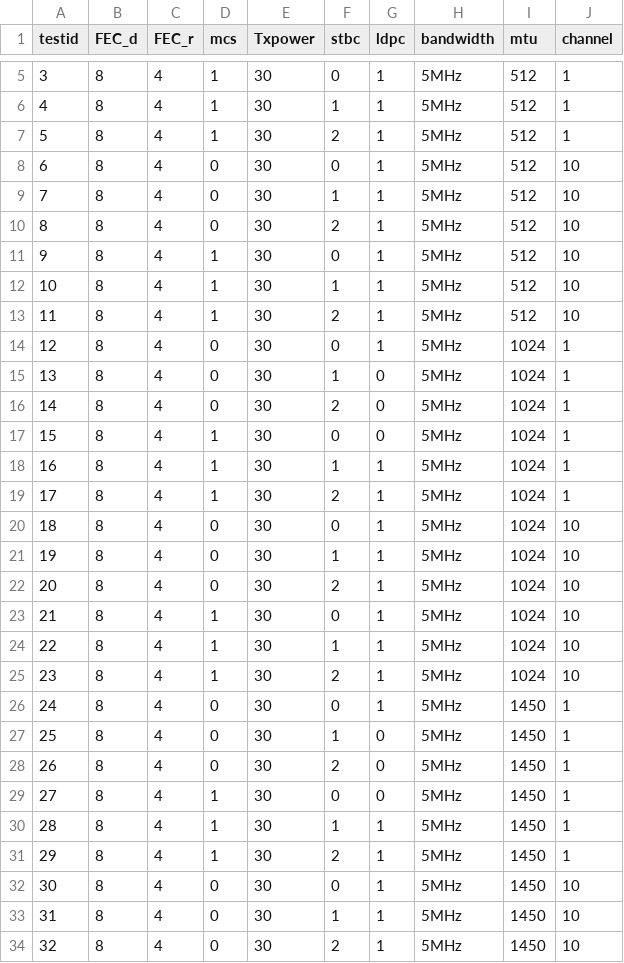
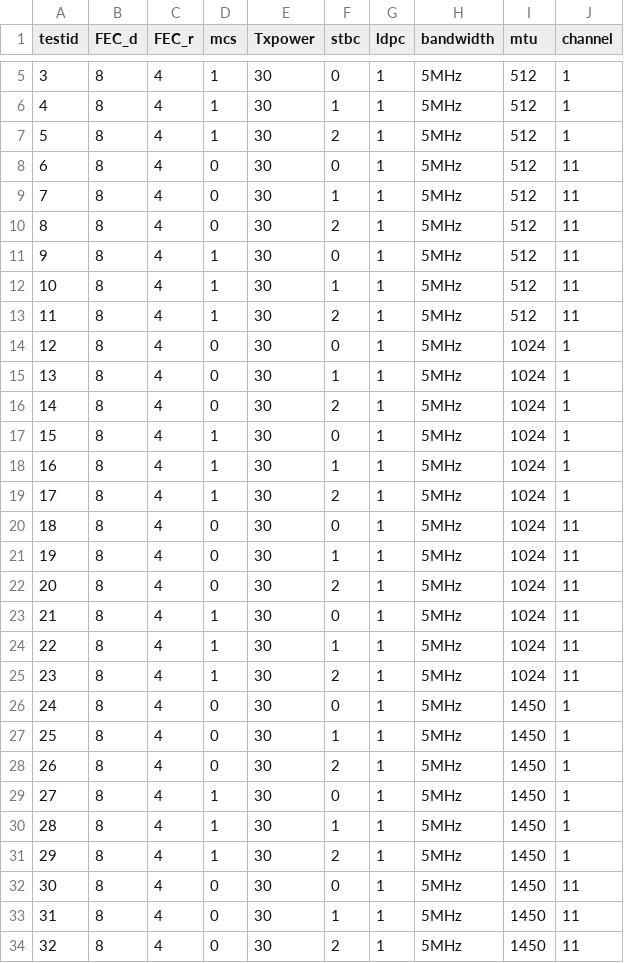
Before and after one commit to booo/wifibroadcast-test, a CSV file: testids.csv, drawn as a sheet; only a part is shown, gaps mark what is left out; the diff covers the shown part only.

```diff
--- a/testids.csv
+++ b/testids.csv
@@ -7,28 +7,28 @@ testid,FEC_d,FEC_r,mcs,Txpower,stbc,ldpc,bandwidth,mtu,channel
 5,8,4,1,30,2,1,5MHz,512,1
-6,8,4,0,30,0,1,5MHz,512,10
-7,8,4,0,30,1,1,5MHz,512,10
-8,8,4,0,30,2,1,5MHz,512,10
-9,8,4,1,30,0,1,5MHz,512,10
-10,8,4,1,30,1,1,5MHz,512,10
-11,8,4,1,30,2,1,5MHz,512,10
+6,8,4,0,30,0,1,5MHz,512,11
+7,8,4,0,30,1,1,5MHz,512,11
+8,8,4,0,30,2,1,5MHz,512,11
+9,8,4,1,30,0,1,5MHz,512,11
+10,8,4,1,30,1,1,5MHz,512,11
+11,8,4,1,30,2,1,5MHz,512,11
 12,8,4,0,30,0,1,5MHz,1024,1
-13,8,4,0,30,1,0,5MHz,1024,1
-14,8,4,0,30,2,0,5MHz,1024,1
-15,8,4,1,30,0,0,5MHz,1024,1
+13,8,4,0,30,1,1,5MHz,1024,1
+14,8,4,0,30,2,1,5MHz,1024,1
+15,8,4,1,30,0,1,5MHz,1024,1
 16,8,4,1,30,1,1,5MHz,1024,1
 17,8,4,1,30,2,1,5MHz,1024,1
-18,8,4,0,30,0,1,5MHz,1024,10
-19,8,4,0,30,1,1,5MHz,1024,10
-20,8,4,0,30,2,1,5MHz,1024,10
-21,8,4,1,30,0,1,5MHz,1024,10
-22,8,4,1,30,1,1,5MHz,1024,10
-23,8,4,1,30,2,1,5MHz,1024,10
+18,8,4,0,30,0,1,5MHz,1024,11
+19,8,4,0,30,1,1,5MHz,1024,11
+20,8,4,0,30,2,1,5MHz,1024,11
+21,8,4,1,30,0,1,5MHz,1024,11
+22,8,4,1,30,1,1,5MHz,1024,11
+23,8,4,1,30,2,1,5MHz,1024,11
 24,8,4,0,30,0,1,5MHz,1450,1
-25,8,4,0,30,1,0,5MHz,1450,1
-26,8,4,0,30,2,0,5MHz,1450,1
-27,8,4,1,30,0,0,5MHz,1450,1
+25,8,4,0,30,1,1,5MHz,1450,1
+26,8,4,0,30,2,1,5MHz,1450,1
+27,8,4,1,30,0,1,5MHz,1450,1
 28,8,4,1,30,1,1,5MHz,1450,1
 29,8,4,1,30,2,1,5MHz,1450,1
-30,8,4,0,30,0,1,5MHz,1450,10
-31,8,4,0,30,1,1,5MHz,1450,10
-32,8,4,0,30,2,1,5MHz,1450,10
+30,8,4,0,30,0,1,5MHz,1450,11
+31,8,4,0,30,1,1,5MHz,1450,11
+32,8,4,0,30,2,1,5MHz,1450,11
```
Also changed, not shown: 3 added rows and 3 edited cells elsewhere in this file.
